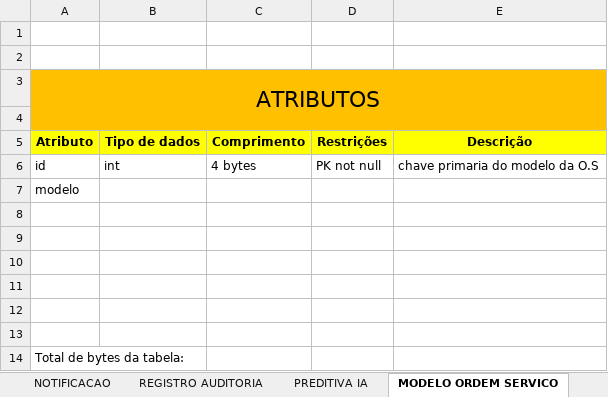
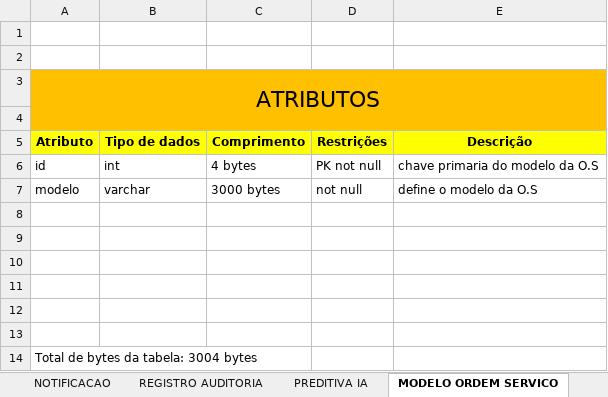
Before and after one commit to liorspencer/RepairIQ, an Excel workbook: db/Dicionário_dados.xlsx, sheet MODELO ORDEM SERVICO, drawn as a sheet; values as stored, in another font and other column widths than the file's, no borders; removed rows and columns are numbered as before the commit, all else as after; the diff names each change by its address in the sheet, - before the commit and + after, or states it on an @@ line.

Commit message:
Atulização do dicionario e dos dados do modelo logico

```diff
--- a/db/Dicionário_dados.xlsx (sheet MODELO ORDEM SERVICO)
+++ b/db/Dicionário_dados.xlsx (sheet MODELO ORDEM SERVICO)
-row 7: modelo
+row 7: modelo | varchar | 3000 bytes | not null | define o modelo da O.S
-A14 (Atributo): Total de bytes da tabela:
+A14 (Atributo): Total de bytes da tabela: 3004 bytes
```
Also changed, not shown: sheet NOTIFICACAO, sheet PREDITIVA IA, sheet REGISTRO AUDITORIA, sheet GRUPO FUNCIONARIO, sheet EQUIPAMENTO, 1 other file.
